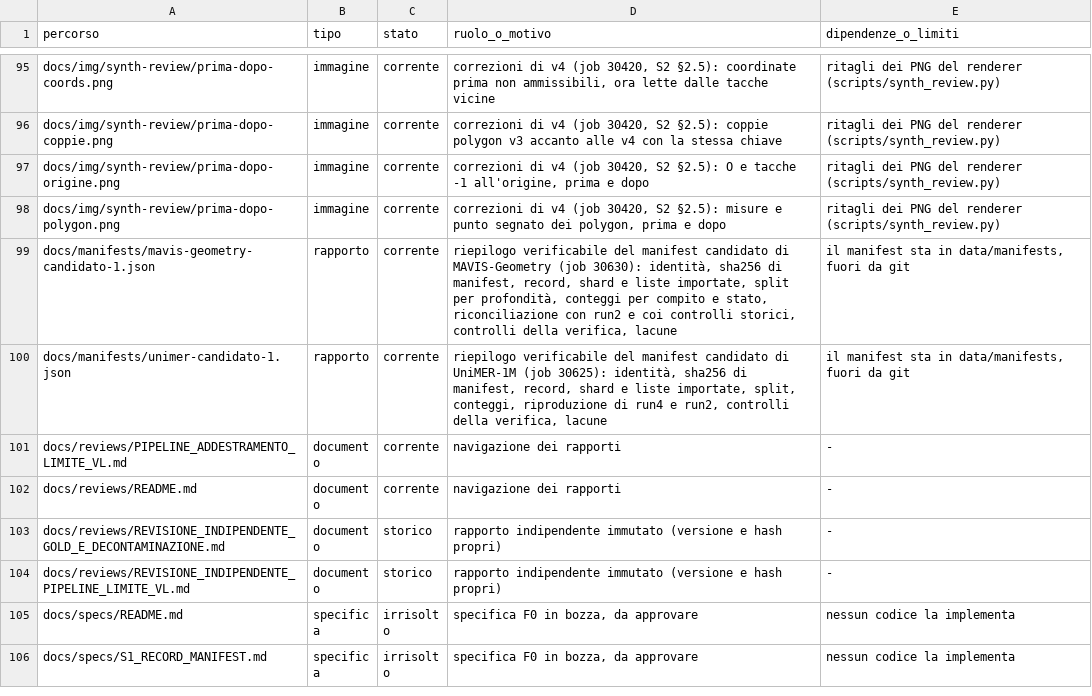
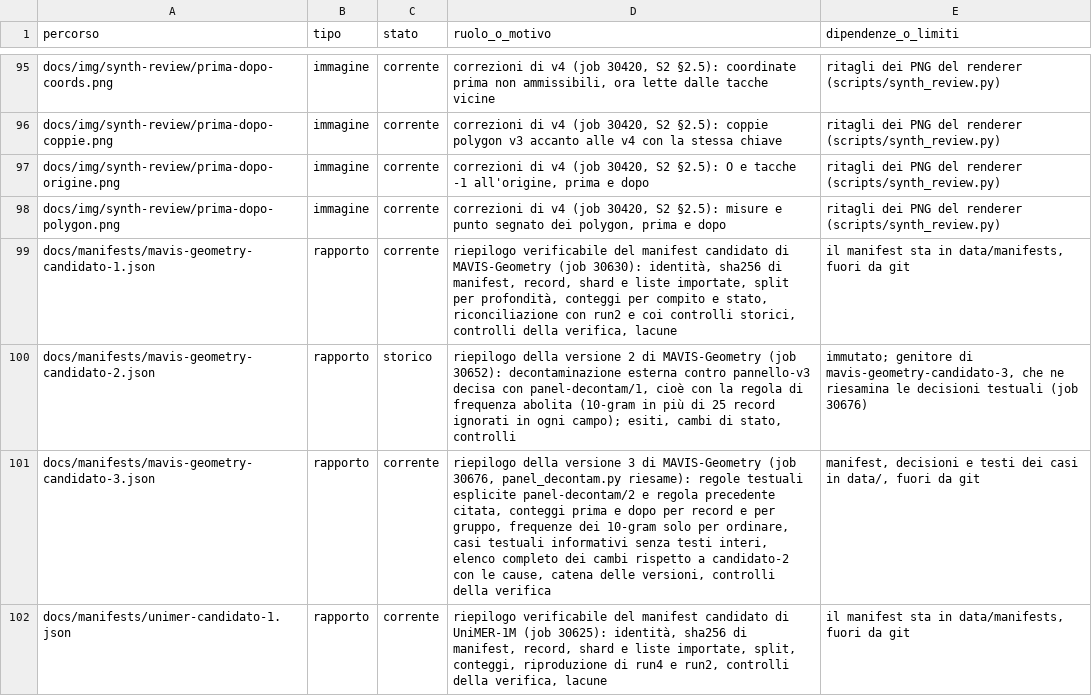
Before and after one commit to akira-n-28/vision_limite, a TSV file: docs/REPOSITORY_INDEX.tsv, drawn as a sheet; only a part is shown, gaps mark what is left out; the shorter side is filled out with more unchanged rows; the diff covers the shown part only.

```diff
--- a/docs/REPOSITORY_INDEX.tsv
+++ b/docs/REPOSITORY_INDEX.tsv
@@ -99,2 +99,4 @@ docs/img/synth-review/prima-dopo-polygon.png	immagine	corrente	correzioni di v4
 docs/manifests/mavis-geometry-candidato-1.json	rapporto	corrente	riepilogo verificabile del manifest candidato di MAVIS-Geometry (job 30630): identità, sha256 di manifest, record, shard e liste importate, split per profondità, conteggi per compito e stato, riconciliazione con run2 e coi controlli storici, controlli della verifica, lacune	il manifest sta in data/manifests, fuori da git
+docs/manifests/mavis-geometry-candidato-2.json	rapporto	storico	riepilogo della versione 2 di MAVIS-Geometry (job 30652): decontaminazione esterna contro pannello-v3 decisa con panel-decontam/1, cioè con la regola di frequenza abolita (10-gram in più di 25 record ignorati in ogni campo); esiti, cambi di stato, controlli	immutato; genitore di mavis-geometry-candidato-3, che ne riesamina le decisioni testuali (job 30676)
+docs/manifests/mavis-geometry-candidato-3.json	rapporto	corrente	riepilogo della versione 3 di MAVIS-Geometry (job 30676, panel_decontam.py riesame): regole testuali esplicite panel-decontam/2 e regola precedente citata, conteggi prima e dopo per record e per gruppo, frequenze dei 10-gram solo per ordinare, casi testuali informativi senza testi interi, elenco completo dei cambi rispetto a candidato-2 con le cause, catena delle versioni, controlli della verifica	manifest, decisioni e testi dei casi in data/, fuori da git
 docs/manifests/unimer-candidato-1.json	rapporto	corrente	riepilogo verificabile del manifest candidato di UniMER-1M (job 30625): identità, sha256 di manifest, record, shard e liste importate, split, conteggi, riproduzione di run4 e run2, controlli della verifica, lacune	il manifest sta in data/manifests, fuori da git
```
Also changed, not shown: 1 added row and 5 edited cells elsewhere in this file, docs/ARTIFACT_INVENTORY.tsv, 8 other files.
